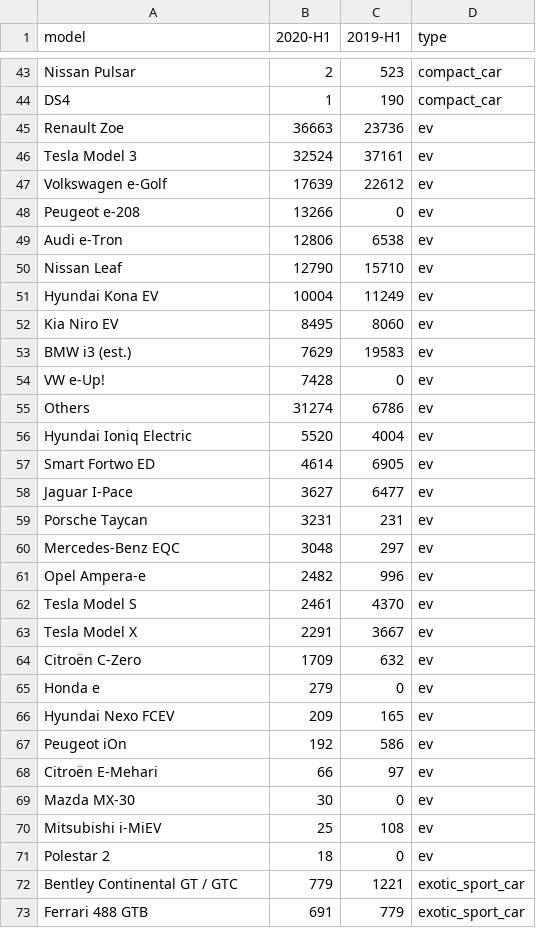
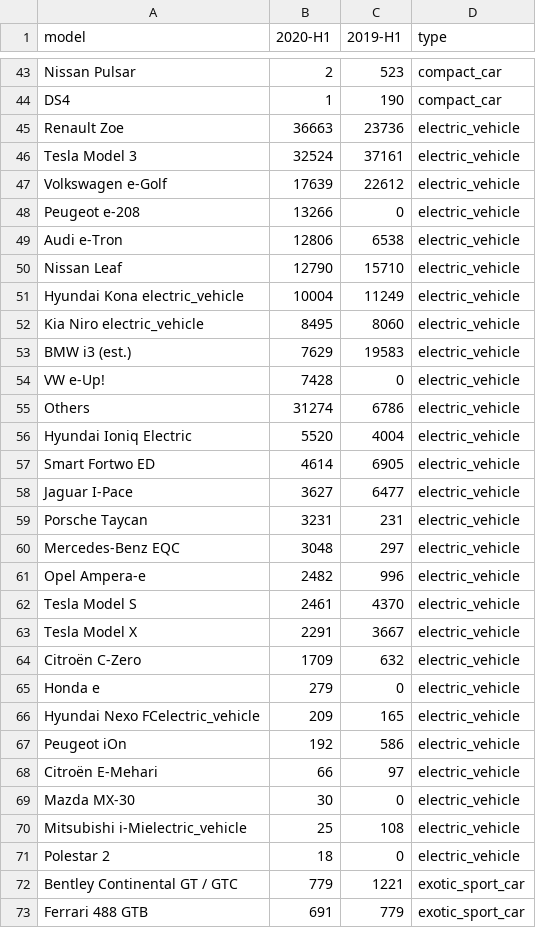
Before and after one commit to TorstenDaniels/Business-Intelligence-Groep-5, a CSV file: BUSIN-PROJECT/data/full_segment_sales.csv, drawn as a sheet; only a part is shown, gaps mark what is left out; the diff covers the shown part only.

```diff
--- a/BUSIN-PROJECT/data/full_segment_sales.csv
+++ b/BUSIN-PROJECT/data/full_segment_sales.csv
@@ -44,29 +44,29 @@ Nissan Pulsar;2;523;compact_car
 DS4;1;190;compact_car
-Renault Zoe;36663;23736;ev
-Tesla Model 3;32524;37161;ev
-Volkswagen e-Golf;17639;22612;ev
-Peugeot e-208;13266;0;ev
-Audi e-Tron;12806;6538;ev
-Nissan Leaf;12790;15710;ev
-Hyundai Kona EV;10004;11249;ev
-Kia Niro EV;8495;8060;ev
-BMW i3 (est.);7629;19583;ev
-VW e-Up!;7428;0;ev
-Others;31274;6786;ev
-Hyundai Ioniq Electric;5520;4004;ev
-Smart Fortwo ED;4614;6905;ev
-Jaguar I-Pace;3627;6477;ev
-Porsche Taycan;3231;231;ev
-Mercedes-Benz EQC;3048;297;ev
-Opel Ampera-e;2482;996;ev
-Tesla Model S;2461;4370;ev
-Tesla Model X;2291;3667;ev
-Citroën C-Zero;1709;632;ev
-Honda e;279;0;ev
-Hyundai Nexo FCEV;209;165;ev
-Peugeot iOn;192;586;ev
-Citroën E-Mehari;66;97;ev
-Mazda MX-30;30;0;ev
-Mitsubishi i-MiEV;25;108;ev
-Polestar 2;18;0;ev
+Renault Zoe;36663;23736;electric_vehicle
+Tesla Model 3;32524;37161;electric_vehicle
+Volkswagen e-Golf;17639;22612;electric_vehicle
+Peugeot e-208;13266;0;electric_vehicle
+Audi e-Tron;12806;6538;electric_vehicle
+Nissan Leaf;12790;15710;electric_vehicle
+Hyundai Kona electric_vehicle;10004;11249;electric_vehicle
+Kia Niro electric_vehicle;8495;8060;electric_vehicle
+BMW i3 (est.);7629;19583;electric_vehicle
+VW e-Up!;7428;0;electric_vehicle
+Others;31274;6786;electric_vehicle
+Hyundai Ioniq Electric;5520;4004;electric_vehicle
+Smart Fortwo ED;4614;6905;electric_vehicle
+Jaguar I-Pace;3627;6477;electric_vehicle
+Porsche Taycan;3231;231;electric_vehicle
+Mercedes-Benz EQC;3048;297;electric_vehicle
+Opel Ampera-e;2482;996;electric_vehicle
+Tesla Model S;2461;4370;electric_vehicle
+Tesla Model X;2291;3667;electric_vehicle
+Citroën C-Zero;1709;632;electric_vehicle
+Honda e;279;0;electric_vehicle
+Hyundai Nexo FCelectric_vehicle;209;165;electric_vehicle
+Peugeot iOn;192;586;electric_vehicle
+Citroën E-Mehari;66;97;electric_vehicle
+Mazda MX-30;30;0;electric_vehicle
+Mitsubishi i-Mielectric_vehicle;25;108;electric_vehicle
+Polestar 2;18;0;electric_vehicle
 Bentley Continental GT / GTC;779;1221;exotic_sport_car
```
Also changed, not shown: 5 edited cells elsewhere in this file, 1 other file.
